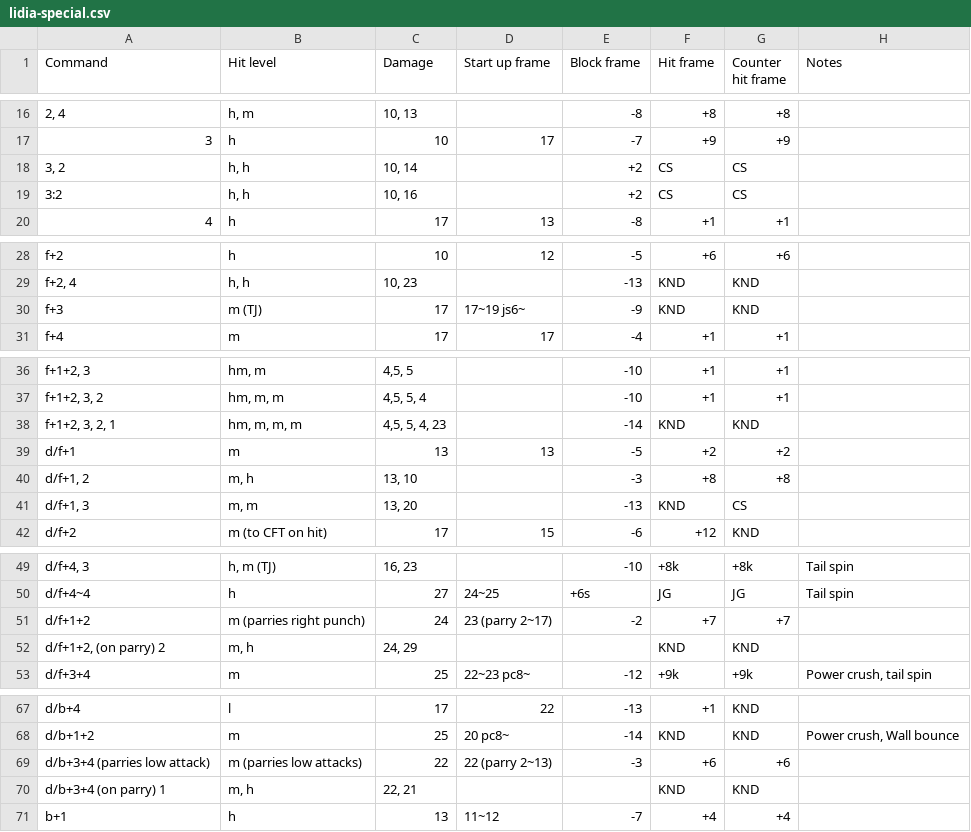
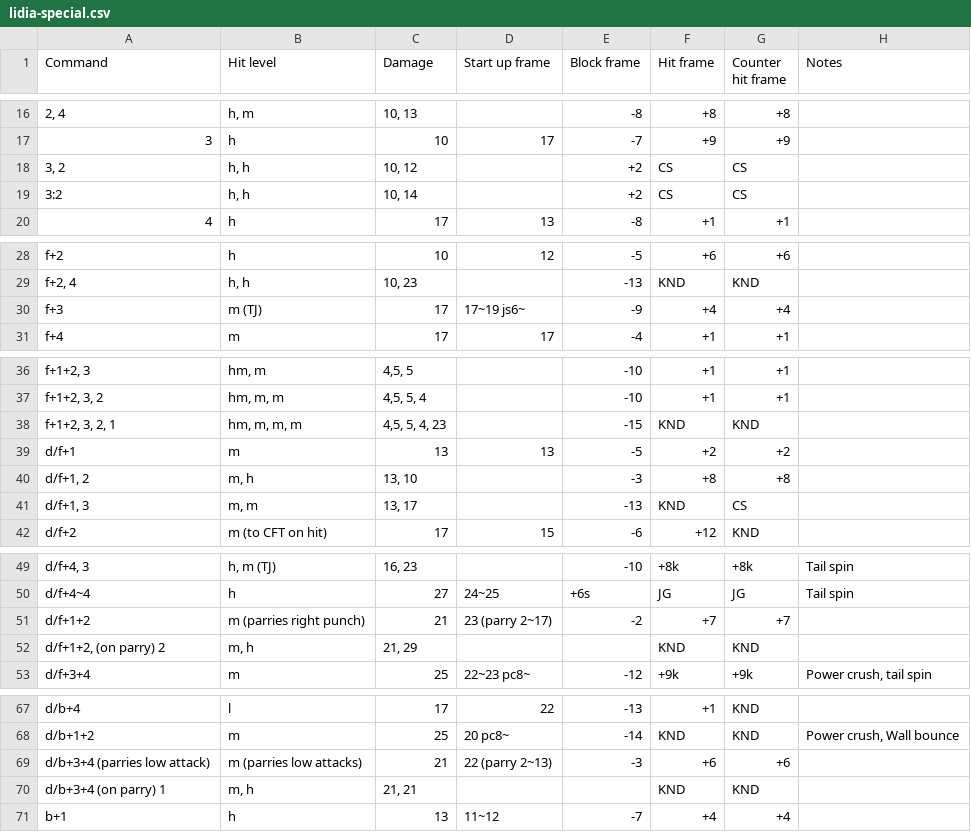
Before and after one commit to pbruvoll/rbnTekkenFrameData, a CSV file: frameData/T7/csv/Lidia/lidia-special.csv, drawn as a sheet; only a part is shown, gaps mark what is left out; the diff covers the shown part only; the diff names each change by its address in the sheet, - before the commit and + after, or states it on an @@ line.

Commit message:
Update lidia-special.csv (#20)
Lidia 4.20 changes

```diff
--- a/frameData/T7/csv/Lidia/lidia-special.csv
+++ b/frameData/T7/csv/Lidia/lidia-special.csv
-C18 (Damage): 10, 14
+C18 (Damage): 10, 12
-C19 (Damage): 10, 16
+C19 (Damage): 10, 14
-F30 (Hit frame): KND
+F30 (Hit frame): +4
-G30 (Counter hit frame): KND
+G30 (Counter hit frame): +4
-E38 (Block frame): -14
+E38 (Block frame): -15
-C41 (Damage): 13, 20
+C41 (Damage): 13, 17
-C51 (Damage): 24
+C51 (Damage): 21
-C52 (Damage): 24, 29
+C52 (Damage): 21, 29
-C69 (Damage): 22
+C69 (Damage): 21
-C70 (Damage): 22, 21
+C70 (Damage): 21, 21
```
Also changed, not shown: 5 edited cells elsewhere in this file.
